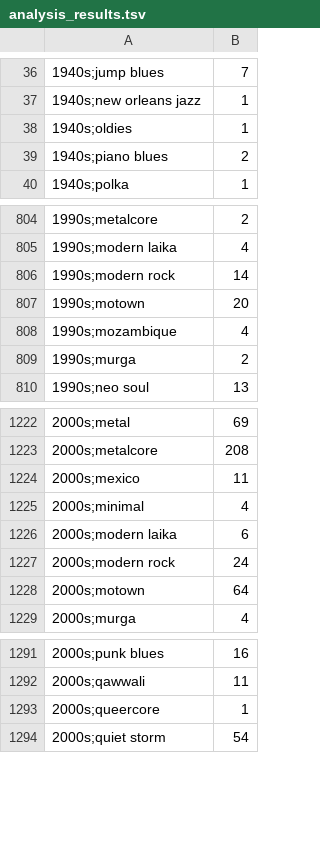
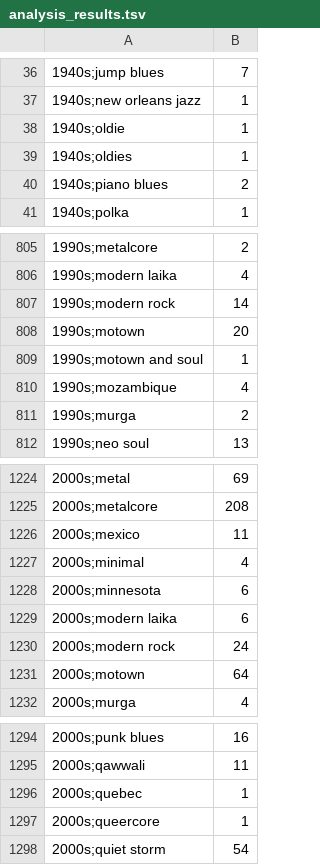
Before and after one commit to oczkoisse/cs555, a TSV file: a3/run-a3/analysis_results.tsv, drawn as a sheet; only a part is shown, gaps mark what is left out.

```diff
--- a/a3/run-a3/analysis_results.tsv
+++ b/a3/run-a3/analysis_results.tsv
@@ -37,2 +37,3 @@
 1940s;new orleans jazz	1
+1940s;oldie	1
 1940s;oldies	1
@@ -807,2 +808,3 @@
 1990s;motown	20
+1990s;motown and soul	1
 1990s;mozambique	4
@@ -1225,2 +1227,3 @@
 2000s;minimal	4
+2000s;minnesota	6
 2000s;modern laika	6
@@ -1292,2 +1295,3 @@
 2000s;qawwali	11
+2000s;quebec	1
 2000s;queercore	1
```
Also changed, not shown: 4 other files.
